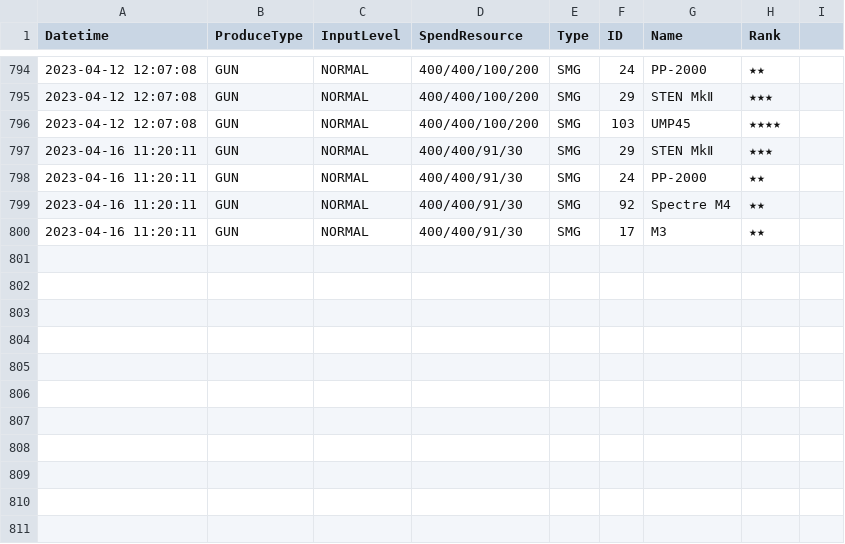
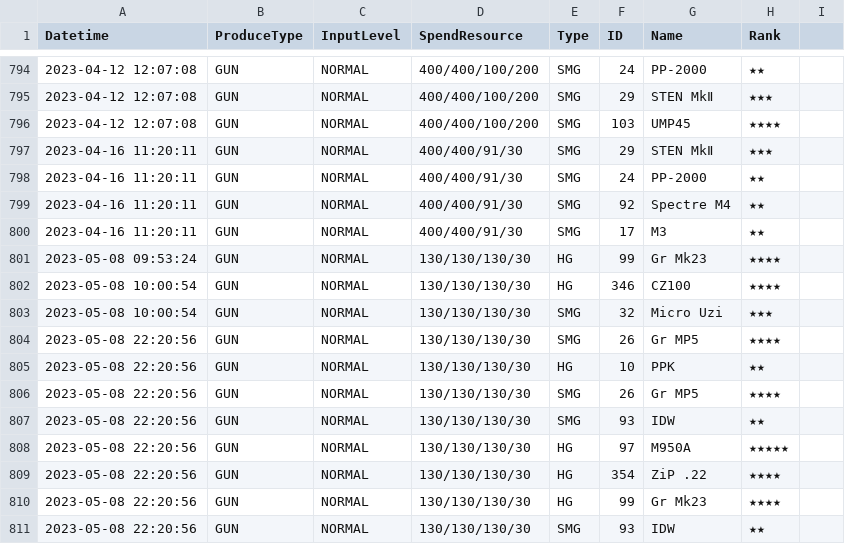
Before and after one commit to randomqwerty/randomqwerty_gfl, a CSV file: Randomqwerty_562858_production.csv, drawn as a sheet; only a part is shown, gaps mark what is left out.

```diff
--- a/Randomqwerty_562858_production.csv
+++ b/Randomqwerty_562858_production.csv
@@ -800 +800,12 @@
 2023-04-16 11:20:11,GUN,NORMAL,400/400/91/30,SMG,17,M3,★★,
+2023-05-08 09:53:24,GUN,NORMAL,130/130/130/30,HG,99,Gr Mk23,★★★★,
+2023-05-08 10:00:54,GUN,NORMAL,130/130/130/30,HG,346,CZ100,★★★★,
+2023-05-08 10:00:54,GUN,NORMAL,130/130/130/30,SMG,32,Micro Uzi,★★★,
+2023-05-08 22:20:56,GUN,NORMAL,130/130/130/30,SMG,26,Gr MP5,★★★★,
+2023-05-08 22:20:56,GUN,NORMAL,130/130/130/30,HG,10,PPK,★★,
+2023-05-08 22:20:56,GUN,NORMAL,130/130/130/30,SMG,26,Gr MP5,★★★★,
+2023-05-08 22:20:56,GUN,NORMAL,130/130/130/30,SMG,93,IDW,★★,
+2023-05-08 22:20:56,GUN,NORMAL,130/130/130/30,HG,97,M950A,★★★★★,
+2023-05-08 22:20:56,GUN,NORMAL,130/130/130/30,HG,354,ZiP .22,★★★★,
+2023-05-08 22:20:56,GUN,NORMAL,130/130/130/30,HG,99,Gr Mk23,★★★★,
+2023-05-08 22:20:56,GUN,NORMAL,130/130/130/30,SMG,93,IDW,★★,
```
Also changed, not shown: Randomqwerty_562858_coalition_info.csv, Randomqwerty_562858_doll_info.csv, 6 other files.
